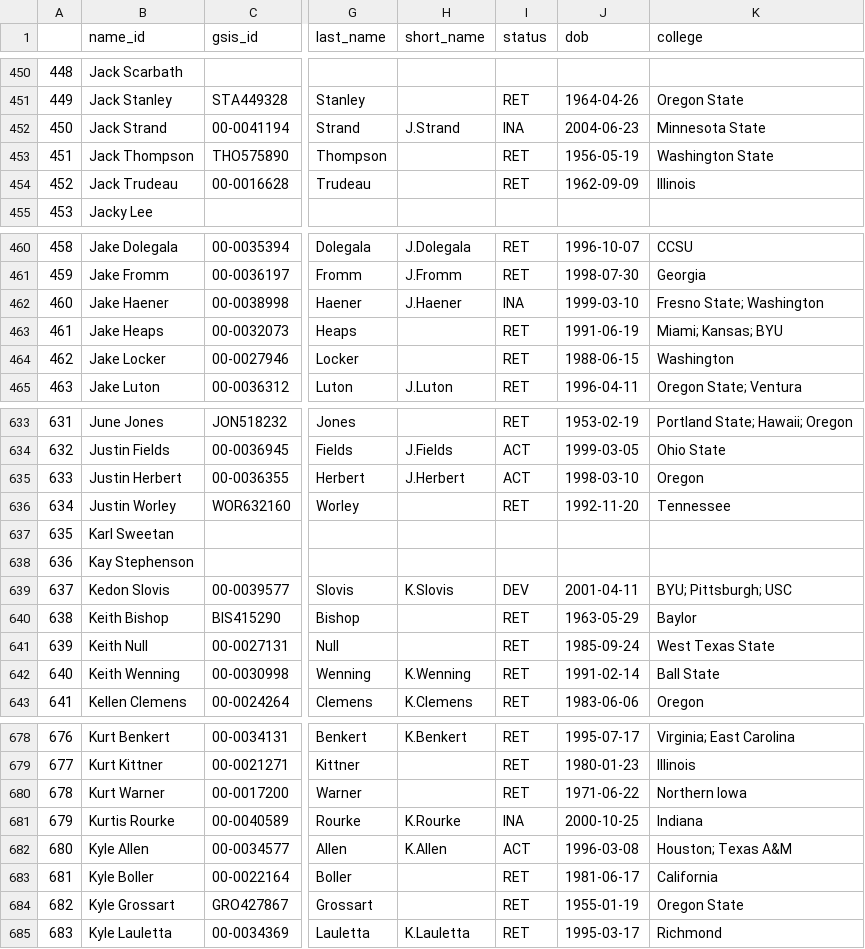
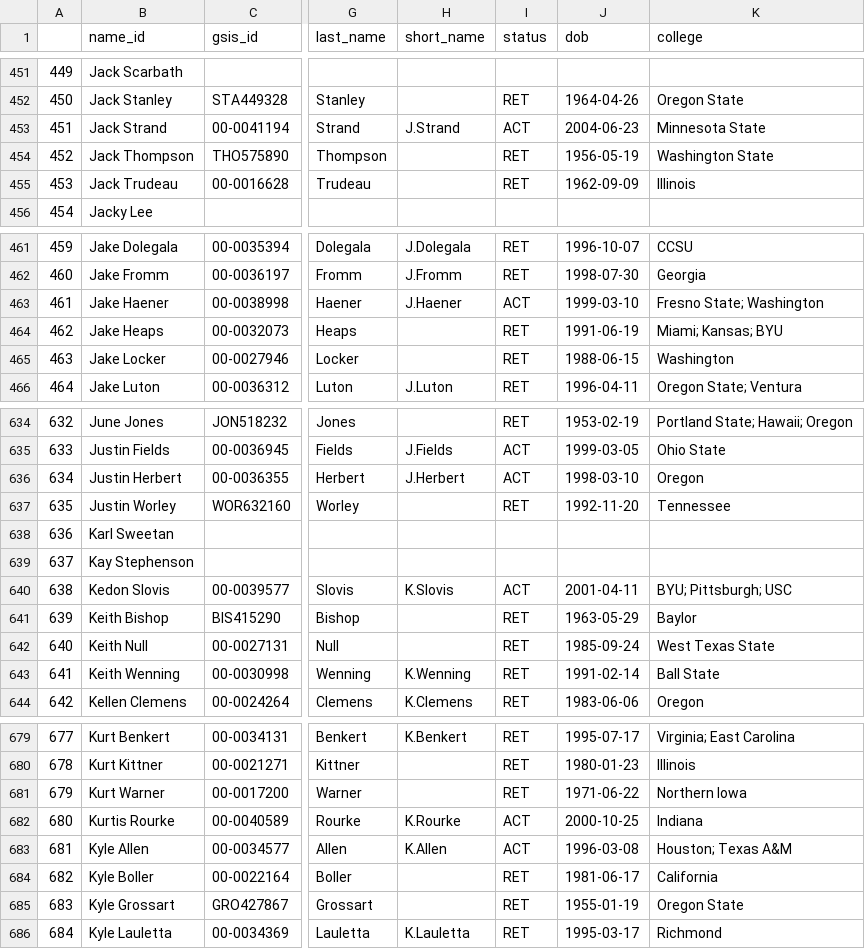
Before and after one commit to mitch-avis/nfeloqb, a CSV file: Other Data/meta_data.csv, drawn as a sheet; only a part is shown, gaps mark what is left out; addresses are those after the commit; the diff covers the shown part only; the diff names each change by its address in the sheet, - before the commit and + after, or states it on an @@ line.

```diff
--- a/Other Data/meta_data.csv
+++ b/Other Data/meta_data.csv
@@ column A renumbered between rows 387 and 731 @@
-I453 (status): INA
+I453 (status): ACT
-I463 (status): INA
+I463 (status): ACT
-I640 (status): DEV
+I640 (status): ACT
-I682 (status): INA
+I682 (status): ACT
```
Also changed, not shown: 1 added row, 1 removed row and 4 edited cells elsewhere in this file, Other Data/defensive_adjustments.csv, 2 other files.
